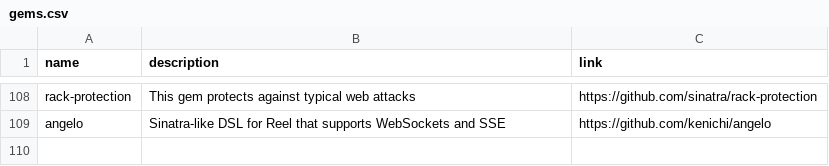
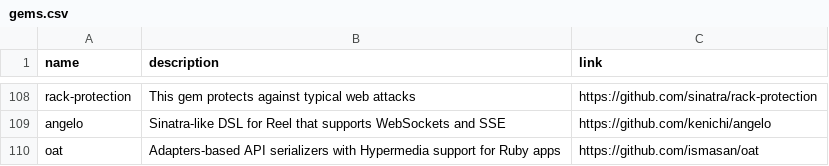
Before and after one commit to gregory/jouets, a CSV file: gems.csv, drawn as a sheet; only a part is shown, gaps mark what is left out.

Commit message:
Update gems.csv

```diff
--- a/gems.csv
+++ b/gems.csv
@@ -109 +109,2 @@ rack-protection, This gem protects against typical web attacks, https://github.c
 angelo, Sinatra-like DSL for Reel that supports WebSockets and SSE, https://github.com/kenichi/angelo
+oat, Adapters-based API serializers with Hypermedia support for Ruby apps, https://github.com/ismasan/oat
```
